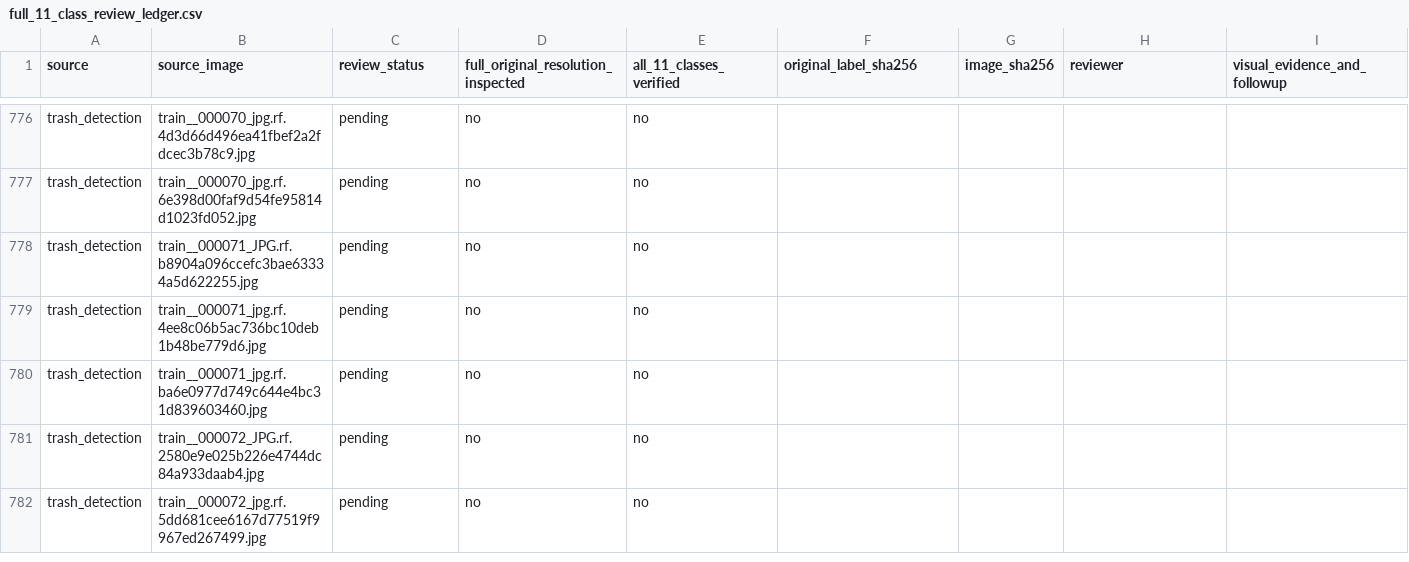
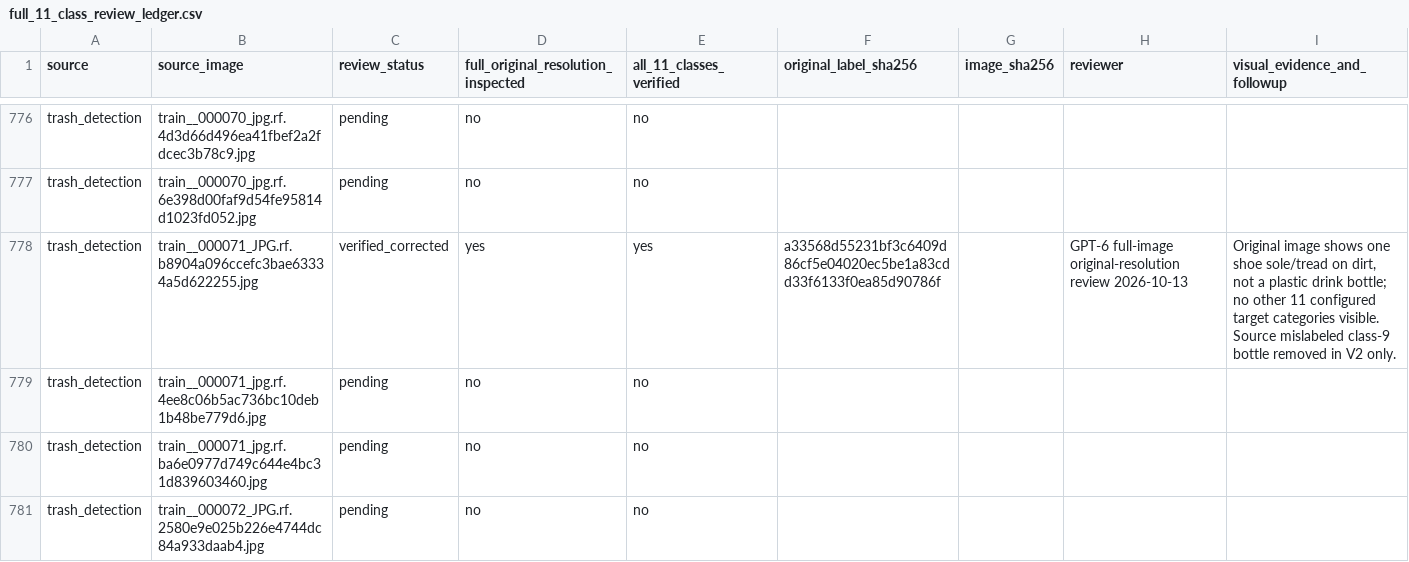
Before and after one commit to cx-57/yolo-cafeteria-research, a CSV file: data/audits/v2_review_2026-10-12/full_11_class_review_ledger.csv, drawn as a sheet; only a part is shown, gaps mark what is left out; the shorter side is filled out with more unchanged rows.

Commit message:
Sign off shoe-sole false-bottle removal in 3096-photo QA ledger

```diff
--- a/data/audits/v2_review_2026-10-12/full_11_class_review_ledger.csv
+++ b/data/audits/v2_review_2026-10-12/full_11_class_review_ledger.csv
@@ -777,3 +777,3 @@
 "trash_detection","train__000070_jpg.rf.6e398d00faf9d54fe95814d1023fd052.jpg","pending","no","no","","","",""
-"trash_detection","train__000071_JPG.rf.b8904a096ccefc3bae63334a5d622255.jpg","pending","no","no","","","",""
+"trash_detection","train__000071_JPG.rf.b8904a096ccefc3bae63334a5d622255.jpg","verified_corrected","yes","yes","a33568d55231bf3c6409d86cf5e04020ec5be1a83cdd33f6133f0ea85d90786f","","GPT-6 full-image original-resolution review 2026-10-13","Original image shows one shoe sole/tread on dirt, not a plastic drink bottle; no other 11 configured target categories visible. Source mislabeled class-9 bottle removed in V2 only."
 "trash_detection","train__000071_jpg.rf.4ee8c06b5ac736bc10deb1b48be779d6.jpg","pending","no","no","","","",""
```
